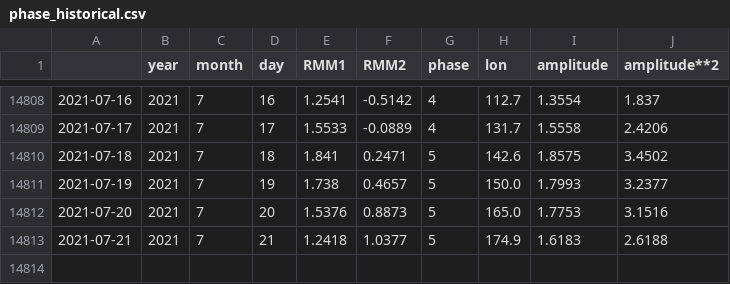
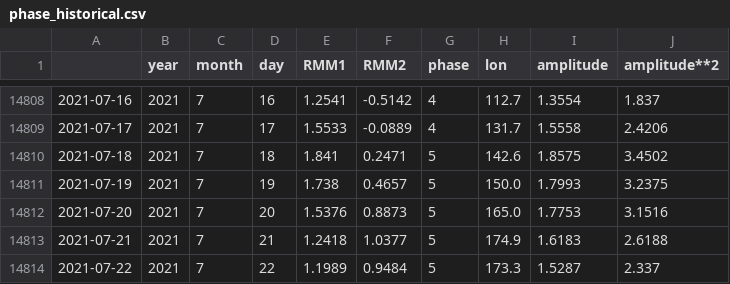
Before and after one commit to nram812/cpp, a CSV file: data/mjo_data/phase_historical.csv, drawn as a sheet; only a part is shown, gaps mark what is left out.

```diff
--- a/data/mjo_data/phase_historical.csv
+++ b/data/mjo_data/phase_historical.csv
@@ -14810,4 +14810,5 @@
 2021-07-18,2021,7,18,1.841,0.2471,5,142.6,1.8575,3.4502
-2021-07-19,2021,7,19,1.738,0.4657,5,150.0,1.7993,3.2377
+2021-07-19,2021,7,19,1.738,0.4657,5,150.0,1.7993,3.2375
 2021-07-20,2021,7,20,1.5376,0.8873,5,165.0,1.7753,3.1516
 2021-07-21,2021,7,21,1.2418,1.0377,5,174.9,1.6183,2.6188
+2021-07-22,2021,7,22,1.1989,0.9484,5,173.3,1.5287,2.337
```
Also changed, not shown: data/mjo_data/phase_recent.csv, indices/data/daily_soi.csv, 3 other files.
